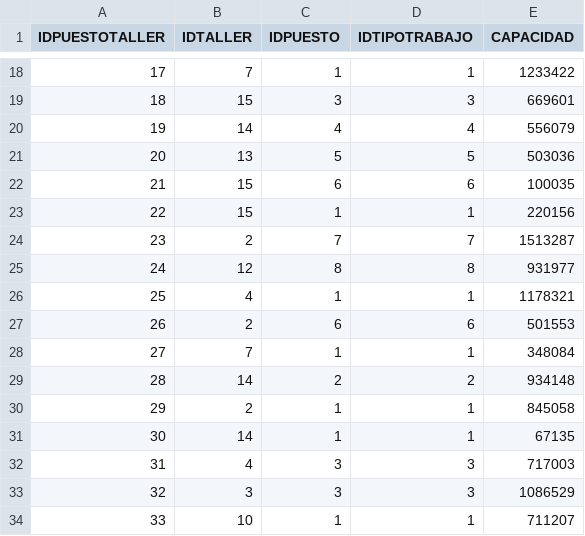
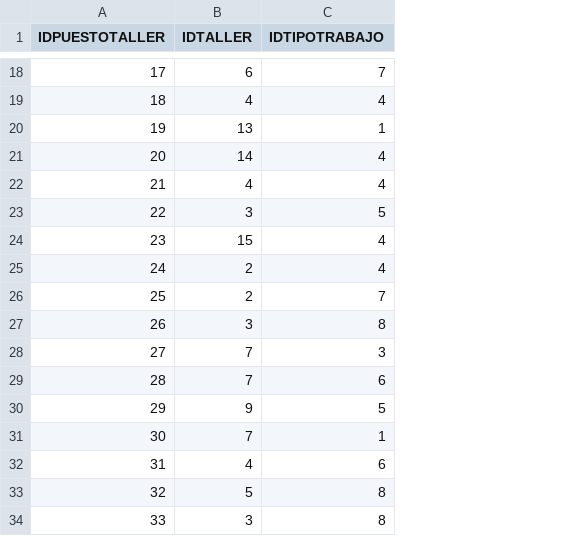
Before and after one commit to Sannunez18/proyecto-reservas-taller, a CSV file: data_csv/puesto_trabajo_taller.csv, drawn as a sheet; only a part is shown, gaps mark what is left out; removed rows and columns are numbered as before the commit, all else as after; the diff covers the shown part only; the diff names each change by its address in the sheet, - before the commit and + after, or states it on an @@ line.

```diff
--- a/data_csv/puesto_trabajo_taller.csv
+++ b/data_csv/puesto_trabajo_taller.csv
-column C (IDPUESTO), rows 18-34: 1 | 3 | 4 | 5 | 6 | 1 | 7 | 8 | 1 | 6 | 1 | 2 | 1 | 1 | 3 | 3 | 1
-column E (CAPACIDAD), rows 18-34: 1233422 | 669601 | 556079 | 503036 | 100035 | 220156 | 1513287 | 931977 | 1178321 | 501553 | 348084 | 934148 | 845058 | 67135 | 717003 | 1086529 | 711207
-B18 (IDTALLER): 7
+B18 (IDTALLER): 6
-C18 (IDTIPOTRABAJO): 1
+C18 (IDTIPOTRABAJO): 7
-B19 (IDTALLER): 15
+B19 (IDTALLER): 4
-C19 (IDTIPOTRABAJO): 3
+C19 (IDTIPOTRABAJO): 4
-B20 (IDTALLER): 14
+B20 (IDTALLER): 13
-C20 (IDTIPOTRABAJO): 4
+C20 (IDTIPOTRABAJO): 1
-B21 (IDTALLER): 13
+B21 (IDTALLER): 14
-C21 (IDTIPOTRABAJO): 5
+C21 (IDTIPOTRABAJO): 4
-B22 (IDTALLER): 15
+B22 (IDTALLER): 4
-C22 (IDTIPOTRABAJO): 6
+C22 (IDTIPOTRABAJO): 4
-B23 (IDTALLER): 15
+B23 (IDTALLER): 3
-C23 (IDTIPOTRABAJO): 1
+C23 (IDTIPOTRABAJO): 5
-B24 (IDTALLER): 2
+B24 (IDTALLER): 15
-C24 (IDTIPOTRABAJO): 7
+C24 (IDTIPOTRABAJO): 4
-B25 (IDTALLER): 12
+B25 (IDTALLER): 2
-C25 (IDTIPOTRABAJO): 8
+C25 (IDTIPOTRABAJO): 4
-B26 (IDTALLER): 4
+B26 (IDTALLER): 2
-C26 (IDTIPOTRABAJO): 1
+C26 (IDTIPOTRABAJO): 7
-B27 (IDTALLER): 2
+B27 (IDTALLER): 3
-C27 (IDTIPOTRABAJO): 6
+C27 (IDTIPOTRABAJO): 8
-C28 (IDTIPOTRABAJO): 1
+C28 (IDTIPOTRABAJO): 3
-B29 (IDTALLER): 14
+B29 (IDTALLER): 7
-C29 (IDTIPOTRABAJO): 2
+C29 (IDTIPOTRABAJO): 6
-B30 (IDTALLER): 2
+B30 (IDTALLER): 9
-C30 (IDTIPOTRABAJO): 1
+C30 (IDTIPOTRABAJO): 5
-B31 (IDTALLER): 14
+B31 (IDTALLER): 7
-C32 (IDTIPOTRABAJO): 3
+C32 (IDTIPOTRABAJO): 6
-B33 (IDTALLER): 3
+B33 (IDTALLER): 5
-C33 (IDTIPOTRABAJO): 3
+C33 (IDTIPOTRABAJO): 8
-B34 (IDTALLER): 10
+B34 (IDTALLER): 3
-C34 (IDTIPOTRABAJO): 1
+C34 (IDTIPOTRABAJO): 8
```
Also changed, not shown: 152 edited cells elsewhere in this file.
